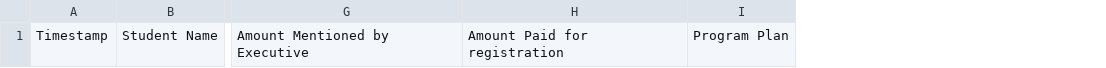
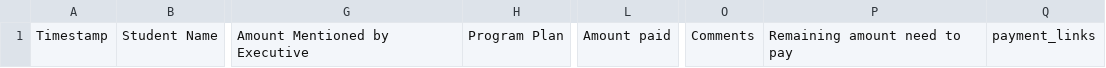
Before and after one commit to Anilcodes01/pers-sales-dash, a CSV file: public/recovery-leads-template.csv, drawn as a sheet; only a part is shown, gaps mark what is left out; removed rows and columns are numbered as before the commit, all else as after; the diff names each change by its address in the sheet, - before the commit and + after, or states it on an @@ line.

Commit message:
cahnged the ui and ux of sheets

```diff
--- a/public/recovery-leads-template.csv
+++ b/public/recovery-leads-template.csv
-column H, row 1: Amount Paid for registration
+column L, row 1: Amount paid
+column O, row 1: Comments
+column P, row 1: Remaining amount need to pay
+column Q, row 1: payment_links
```
Also changed, not shown: 16 other files.
